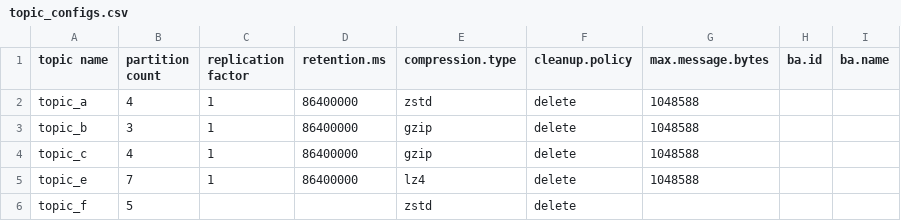
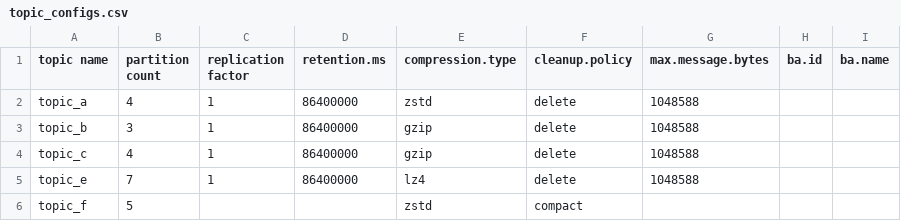
Before and after one commit to NiyiOdumosu/kafkamanager, a CSV file: application1/topics/topic_configs.csv, drawn as a sheet.

Commit message:
Updated topics json file

```diff
--- a/application1/topics/topic_configs.csv
+++ b/application1/topics/topic_configs.csv
@@ -5,2 +5,2 @@ topic_c,4,1,86400000,gzip,delete,1048588,,
 topic_e,7,1,86400000,lz4,delete,1048588,,
-topic_f,5,,,zstd,delete,,,
+topic_f,5,,,zstd,compact,,,
```
Also changed, not shown: 3 other files.
